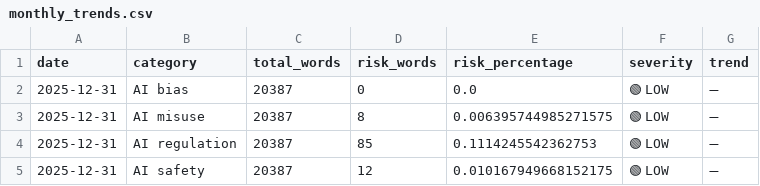
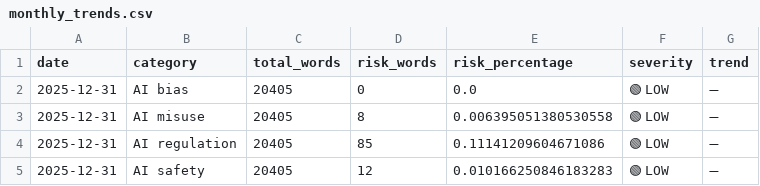
Before and after one commit to Vineeth2002/DriftMonitor, a CSV file: data/history/monthly/monthly_trends.csv, drawn as a sheet.

```diff
--- a/data/history/monthly/monthly_trends.csv
+++ b/data/history/monthly/monthly_trends.csv
@@ -1,5 +1,5 @@
 date,category,total_words,risk_words,risk_percentage,severity,trend
-2025-12-31,AI bias,20387,0,0.0,🟢 LOW,➖
-2025-12-31,AI misuse,20387,8,0.006395744985271575,🟢 LOW,➖
-2025-12-31,AI regulation,20387,85,0.1114245542362753,🟢 LOW,➖
-2025-12-31,AI safety,20387,12,0.010167949668152175,🟢 LOW,➖
+2025-12-31,AI bias,20405,0,0.0,🟢 LOW,➖
+2025-12-31,AI misuse,20405,8,0.006395051380530558,🟢 LOW,➖
+2025-12-31,AI regulation,20405,85,0.11141209604671086,🟢 LOW,➖
+2025-12-31,AI safety,20405,12,0.010166250846183283,🟢 LOW,➖
```
Also changed, not shown: data/evaluated/evaluated_2025-12-25.csv, data/history/quarterly/quarterly_trends.csv, 5 other files.
